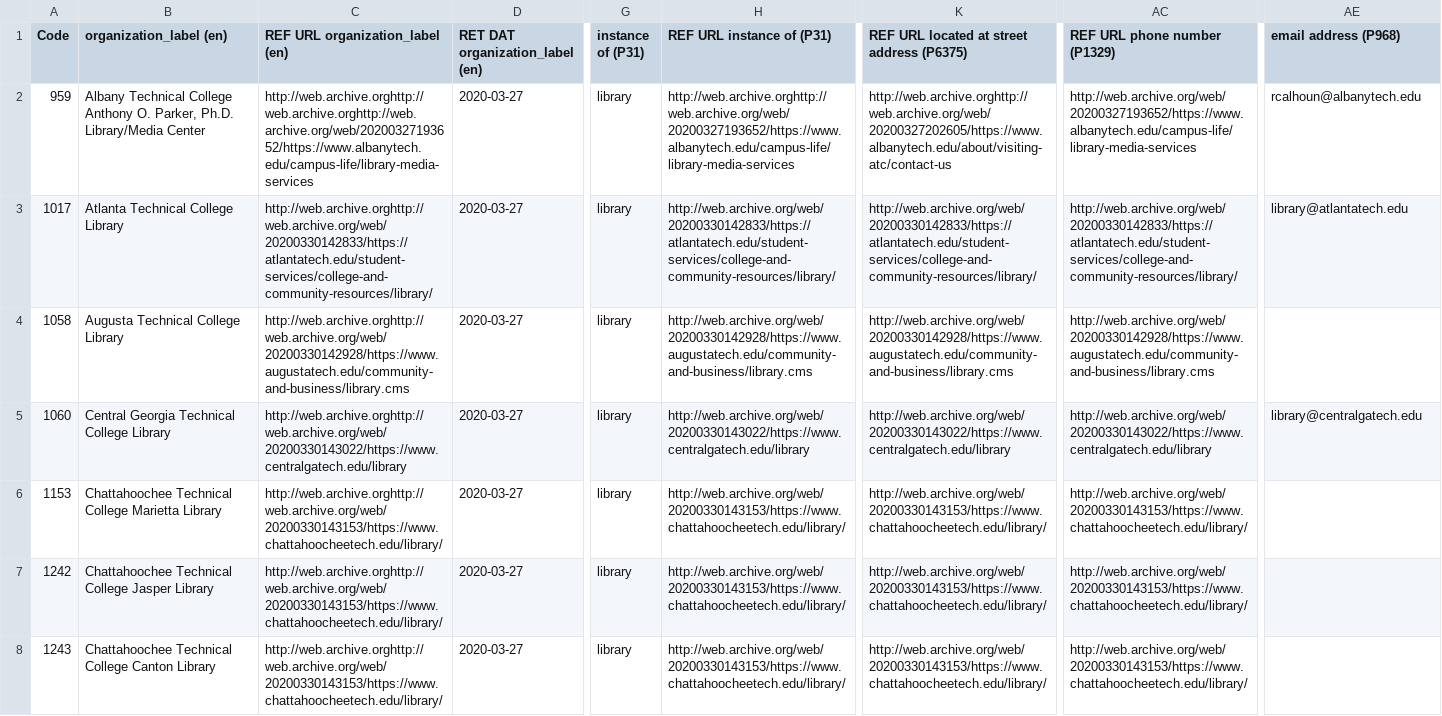
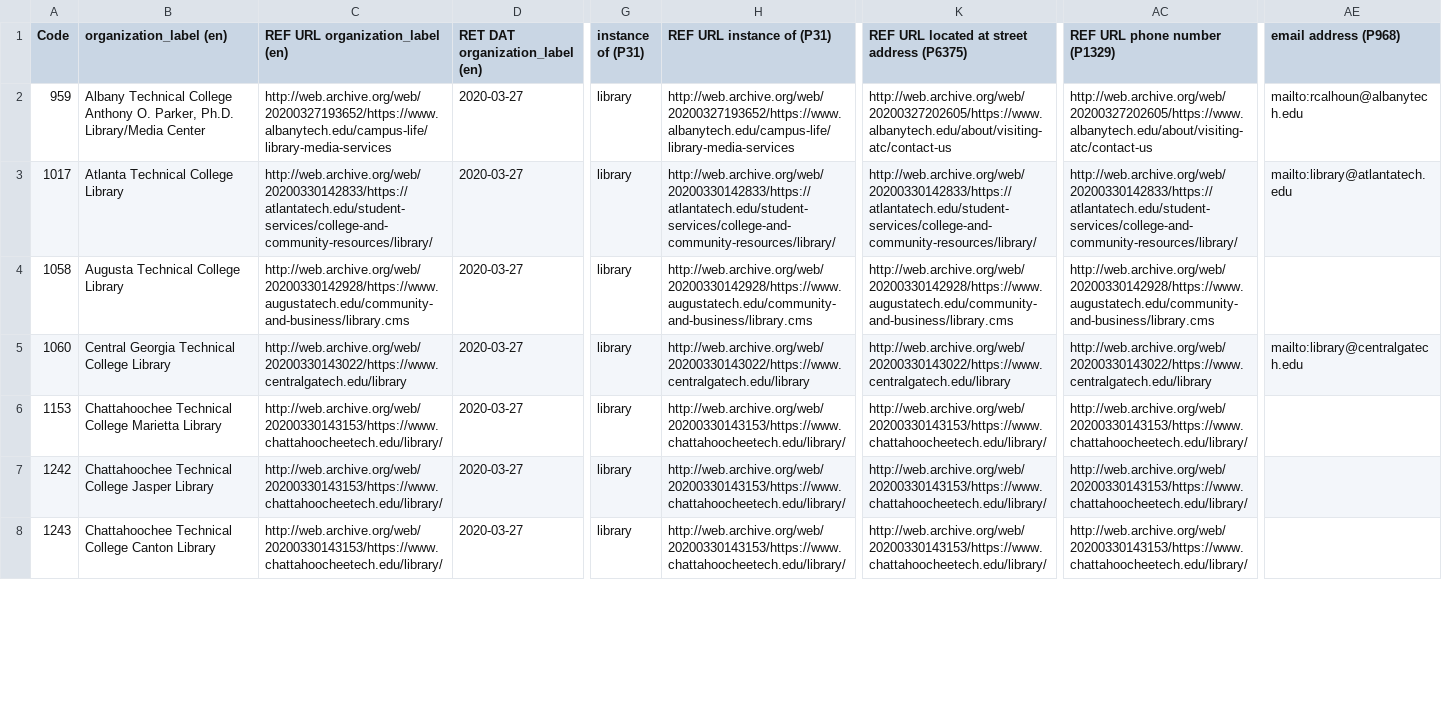
Before and after one commit to AUC-Woodruff-Library/GaNCH-data, a CSV file: data/TCSOG.csv, drawn as a sheet; only a part is shown, gaps mark what is left out; the diff covers the shown part only; the diff names each change by its address in the sheet, - before the commit and + after, or states it on an @@ line.

Commit message:
TCSOG update

```diff
--- a/data/TCSOG.csv
+++ b/data/TCSOG.csv
-C2 (REF URL organization_label (en)): http://web.archive.orghttp://web.archive.orghttp://web.archive.org/web/20200327193652/https://www.albanytech.edu/campus-life/library-media-services
+C2 (REF URL organization_label (en)): http://web.archive.org/web/20200327193652/https://www.albanytech.edu/campus-life/library-media-services
-H2 (REF URL instance of (P31)): http://web.archive.orghttp://web.archive.org/web/20200327193652/https://www.albanytech.edu/campus-life/library-media-services
+H2 (REF URL instance of (P31)): http://web.archive.org/web/20200327193652/https://www.albanytech.edu/campus-life/library-media-services
-K2: http://web.archive.orghttp://web.archive.org/web/20200327202605/https://www.albanytech.edu/about/visiting-atc/contact-us
+K2: http://web.archive.org/web/20200327202605/https://www.albanytech.edu/about/visiting-atc/contact-us
-AC2 (REF URL phone number (P1329)): http://web.archive.org/web/20200327193652/https://www.albanytech.edu/campus-life/library-media-services
+AC2 (REF URL phone number (P1329)): http://web.archive.org/web/20200327202605/https://www.albanytech.edu/about/visiting-atc/contact-us
-AE2 (email address (P968)): rcalhoun@albanytech.edu
+AE2 (email address (P968)): mailto:rcalhoun@albanytech.edu
-C3 (REF URL organization_label (en)): http://web.archive.orghttp://web.archive.org/web/20200330142833/https://atlantatech.edu/student-services/college-and-community-resources/library/
+C3 (REF URL organization_label (en)): http://web.archive.org/web/20200330142833/https://atlantatech.edu/student-services/college-and-community-resources/library/
-AE3 (email address (P968)): library@atlantatech.edu
+AE3 (email address (P968)): mailto:library@atlantatech.edu
-C4 (REF URL organization_label (en)): http://web.archive.orghttp://web.archive.org/web/20200330142928/https://www.augustatech.edu/community-and-business/library.cms
+C4 (REF URL organization_label (en)): http://web.archive.org/web/20200330142928/https://www.augustatech.edu/community-and-business/library.cms
-C5 (REF URL organization_label (en)): http://web.archive.orghttp://web.archive.org/web/20200330143022/https://www.centralgatech.edu/library
+C5 (REF URL organization_label (en)): http://web.archive.org/web/20200330143022/https://www.centralgatech.edu/library
-AE5 (email address (P968)): library@centralgatech.edu
+AE5 (email address (P968)): mailto:library@centralgatech.edu
-C6:C8 (REF URL organization_label (en)): http://web.archive.orghttp://web.archive.org/web/20200330143153/https://www.chattahoocheetech.edu/library/
+C6:C8 (REF URL organization_label (en)): http://web.archive.org/web/20200330143153/https://www.chattahoocheetech.edu/library/
```
Also changed, not shown: 74 edited cells elsewhere in this file.
